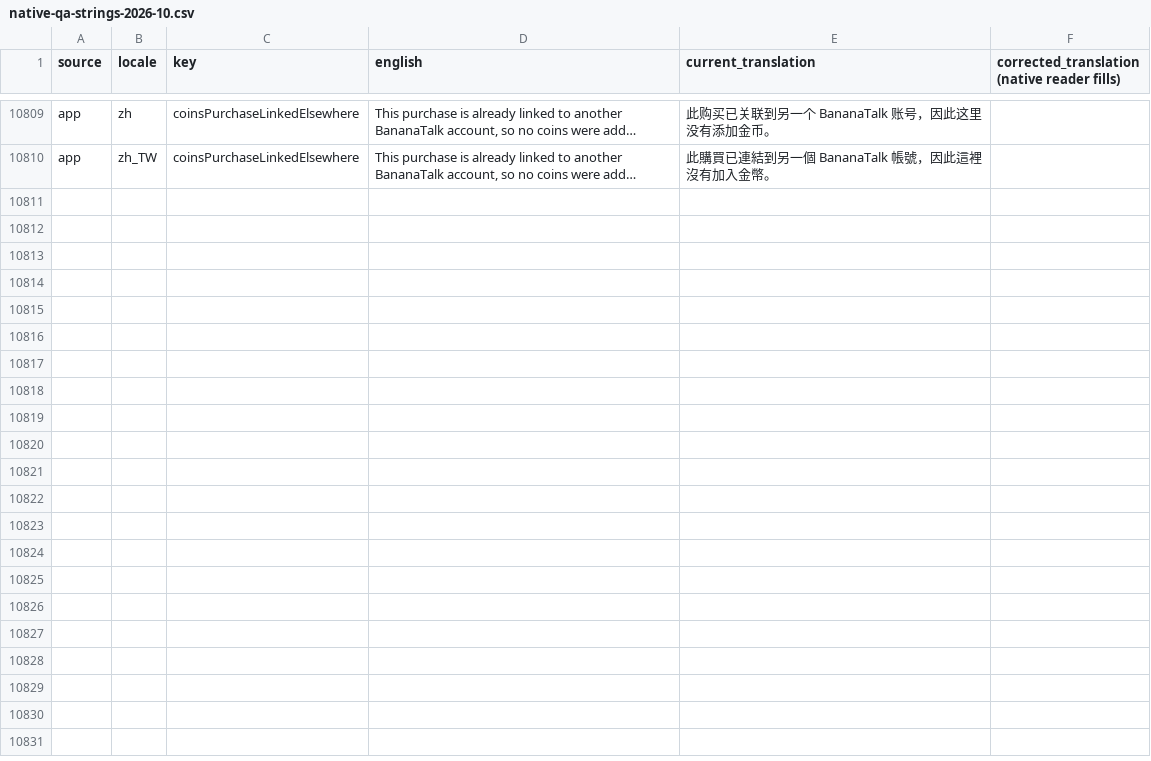
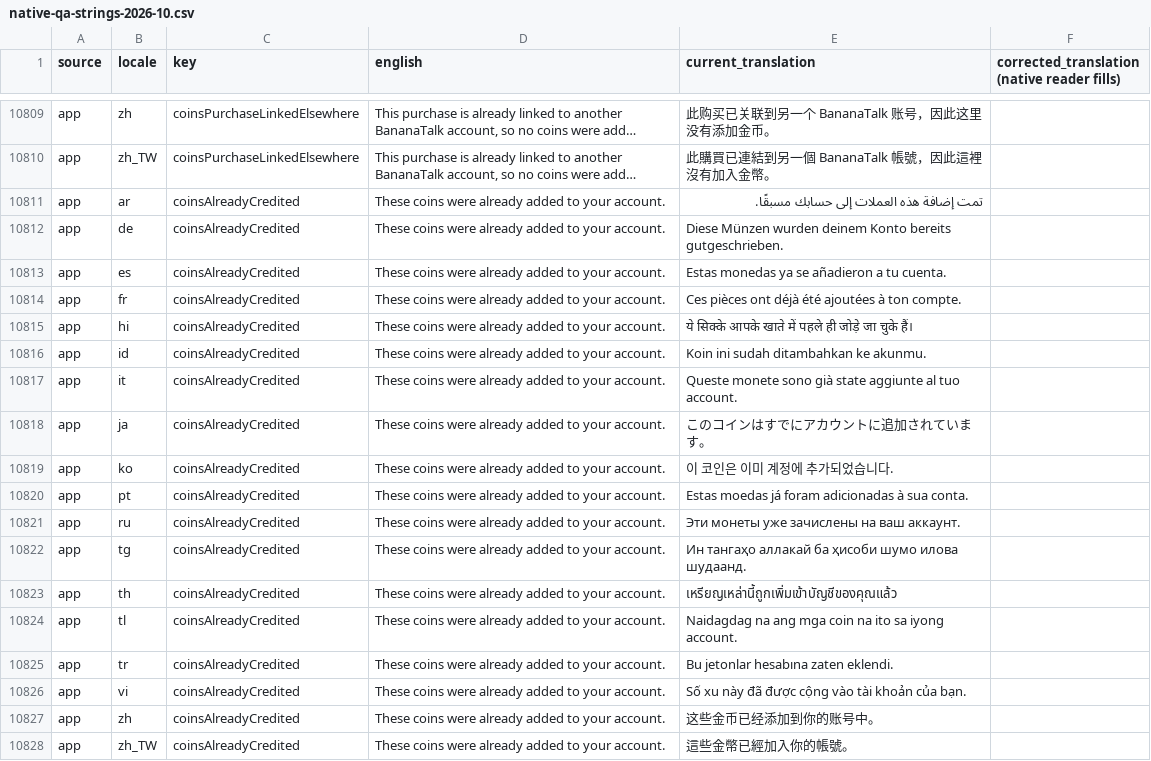
Before and after one commit to firdavs9777/language_exchange_flutter_application, a CSV file: bananatalk_app/docs/l10n/native-qa-strings-2026-10.csv, drawn as a sheet; only a part is shown, gaps mark what is left out; long unchanged cells end in …; the diff names each change by its address in the sheet, - before the commit and + after, or states it on an @@ line.

Commit message:
fix(coins): a replayed coin receipt says already added, not Coins added
When verify-purchase answers alreadyCredited (this purchase was credited
on an earlier attempt, nothing new now) the coin shop still showed
"Coins added!". It now shows coinsAlreadyCredited, new in all 19
locales.

```diff
--- a/bananatalk_app/docs/l10n/native-qa-strings-2026-10.csv
+++ b/bananatalk_app/docs/l10n/native-qa-strings-2026-10.csv
+row 10811: app | ar | coinsAlreadyCredited | These coins were already added to your account. | تمت إضافة هذه العملات إلى حسابك مسبقًا.
+row 10812: app | de | coinsAlreadyCredited | These coins were already added to your account. | Diese Münzen wurden deinem Konto bereits gutgeschrieben.
+row 10813: app | es | coinsAlreadyCredited | These coins were already added to your account. | Estas monedas ya se añadieron a tu cuenta.
+row 10814: app | fr | coinsAlreadyCredited | These coins were already added to your account. | Ces pièces ont déjà été ajoutées à ton compte.
+row 10815: app | hi | coinsAlreadyCredited | These coins were already added to your account. | ये सिक्के आपके खाते में पहले ही जोड़े जा चुके हैं।
+row 10816: app | id | coinsAlreadyCredited | These coins were already added to your account. | Koin ini sudah ditambahkan ke akunmu.
+row 10817: app | it | coinsAlreadyCredited | These coins were already added to your account. | Queste monete sono già state aggiunte al tuo account.
+row 10818: app | ja | coinsAlreadyCredited | These coins were already added to your account. | このコインはすでにアカウントに追加されています。
+row 10819: app | ko | coinsAlreadyCredited | These coins were already added to your account. | 이 코인은 이미 계정에 추가되었습니다.
+row 10820: app | pt | coinsAlreadyCredited | These coins were already added to your account. | Estas moedas já foram adicionadas à sua conta.
+row 10821: app | ru | coinsAlreadyCredited | These coins were already added to your account. | Эти монеты уже зачислены на ваш аккаунт.
+row 10822: app | tg | coinsAlreadyCredited | These coins were already added to your account. | Ин тангаҳо аллакай ба ҳисоби шумо илова шудаанд.
+row 10823: app | th | coinsAlreadyCredited | These coins were already added to your account. | เหรียญเหล่านี้ถูกเพิ่มเข้าบัญชีของคุณแล้ว
+row 10824: app | tl | coinsAlreadyCredited | These coins were already added to your account. | Naidagdag na ang mga coin na ito sa iyong account.
+row 10825: app | tr | coinsAlreadyCredited | These coins were already added to your account. | Bu jetonlar hesabına zaten eklendi.
+row 10826: app | vi | coinsAlreadyCredited | These coins were already added to your account. | Số xu này đã được cộng vào tài khoản của bạn.
+row 10827: app | zh | coinsAlreadyCredited | These coins were already added to your account. | 这些金币已经添加到你的账号中。
+row 10828: app | zh_TW | coinsAlreadyCredited | These coins were already added to your account. | 這些金幣已經加入你的帳號。
```
Also changed, not shown: 41 other files.
